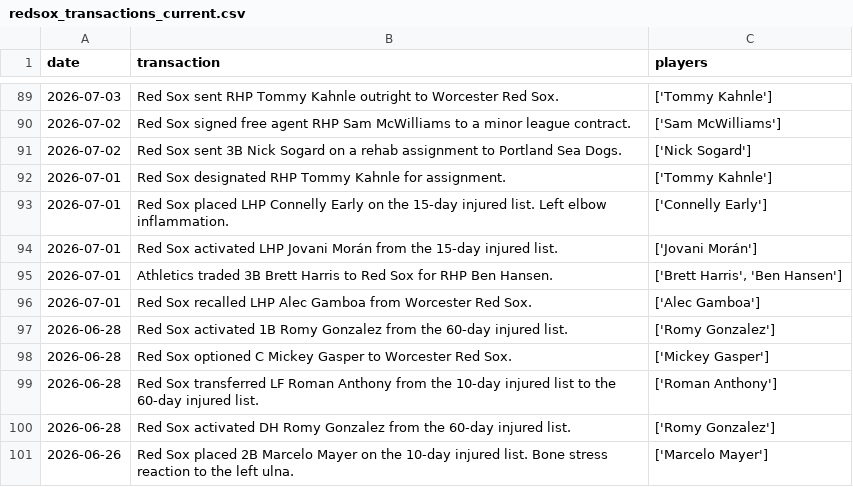
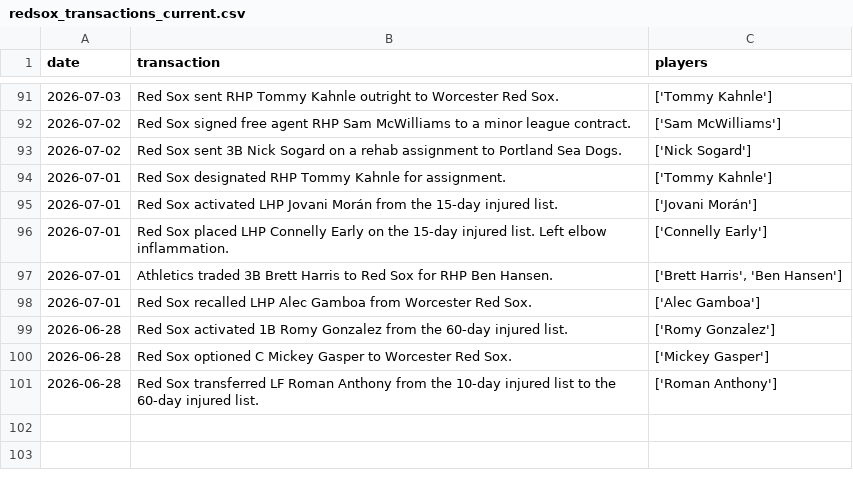
Before and after one commit to sogrady/redsox-bot, a CSV file: data/roster/redsox_transactions_current.csv, drawn as a sheet; only a part is shown, gaps mark what is left out; the diff covers the shown part only.

```diff
--- a/data/roster/redsox_transactions_current.csv
+++ b/data/roster/redsox_transactions_current.csv
@@ -92,4 +94,4 @@ date,transaction,players
 2026-07-01,Red Sox designated RHP Tommy Kahnle for assignment.,['Tommy Kahnle']
+2026-07-01,Red Sox activated LHP Jovani Morán from the 15-day injured list.,['Jovani Morán']
 2026-07-01,Red Sox placed LHP Connelly Early on the 15-day injured list. Left elbow inflammation.,['Connelly Early']
-2026-07-01,Red Sox activated LHP Jovani Morán from the 15-day injured list.,['Jovani Morán']
 2026-07-01,Athletics traded 3B Brett Harris to Red Sox for RHP Ben Hansen.,"['Brett Harris', 'Ben Hansen']"
@@ -99,3 +101 @@ date,transaction,players
 2026-06-28,Red Sox transferred LF Roman Anthony from the 10-day injured list to the 60-day injured list.,['Roman Anthony']
-2026-06-28,Red Sox activated DH Romy Gonzalez from the 60-day injured list.,['Romy Gonzalez']
-2026-06-26,Red Sox placed 2B Marcelo Mayer on the 10-day injured list. Bone stress reaction to the left ulna.,['Marcelo Mayer']
```
Also changed, not shown: 2 added rows and 30 moved rows elsewhere in this file, 20 other files.
